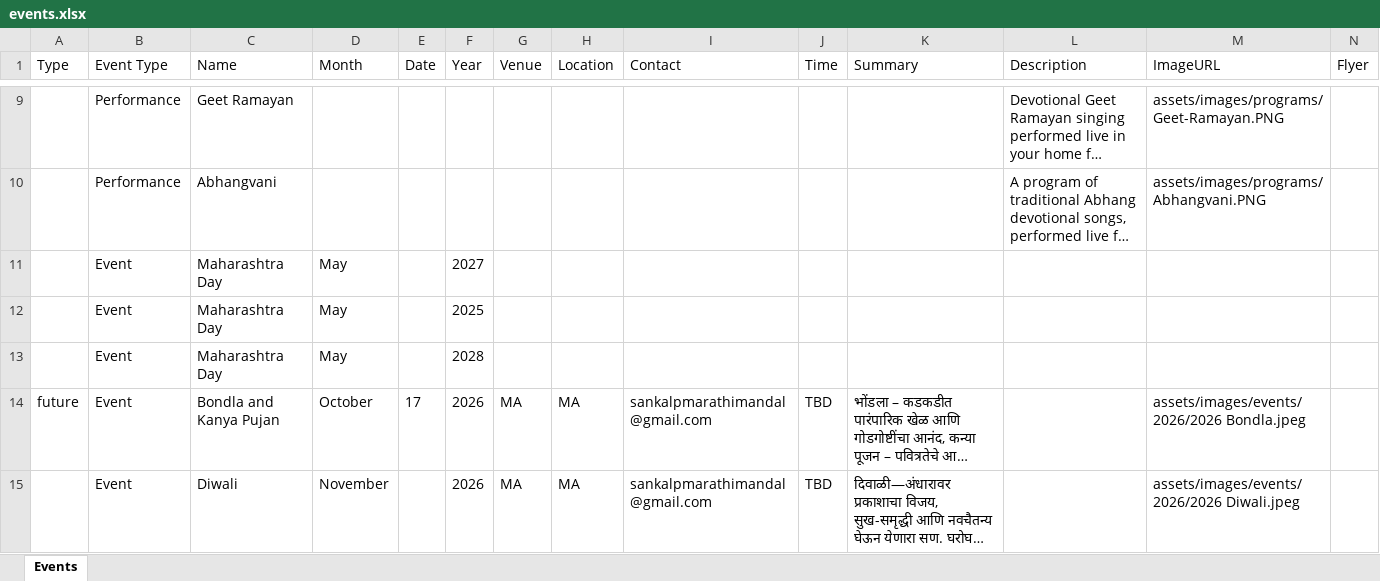
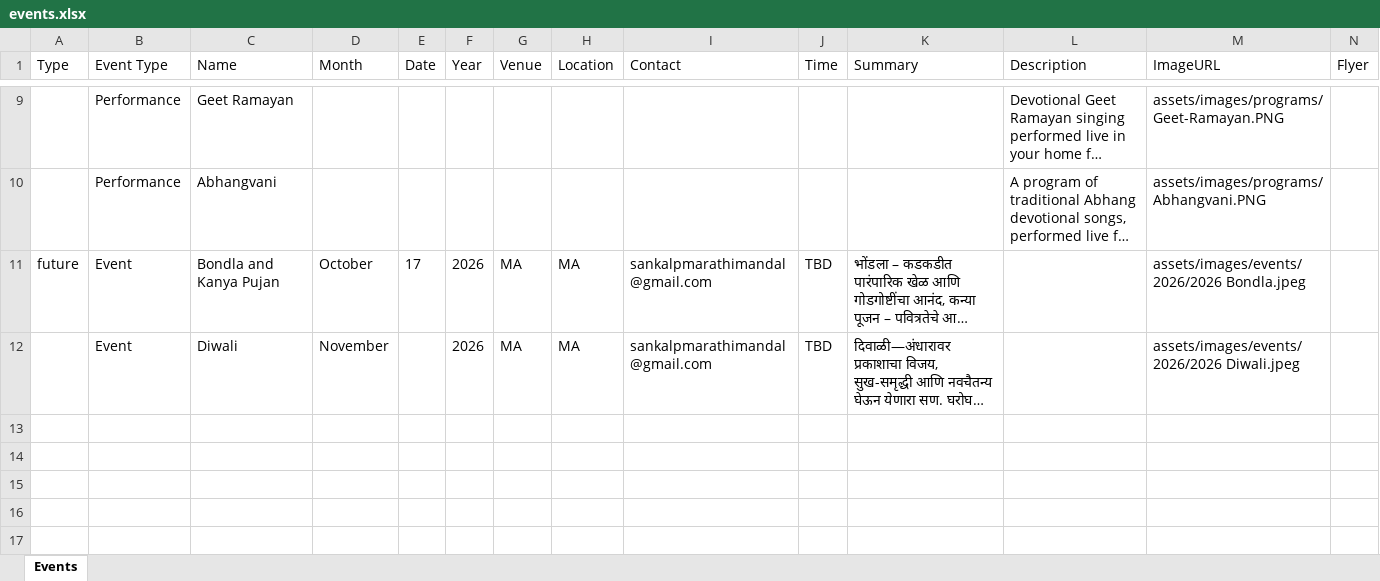
Before and after one commit to sankalpmarathimandal-debug/SankalpMarathiMandalWebsite, an Excel workbook: data/events.xlsx, sheet Events, drawn as a sheet; only a part is shown, gaps mark what is left out; long unchanged cells end in …; values as stored, in another font and other column widths than the file's, no borders; rows hold the shown columns only; the diff names each change by its address in the sheet, - before the commit and + after, or states it on an @@ line.

Commit message:
Admin: edit data/events.xlsx via table editor

```diff
--- a/data/events.xlsx (sheet Events)
+++ b/data/events.xlsx (sheet Events)
-row 11:  | Event | Maharashtra Day | May |  | 2027
-row 12:  | Event | Maharashtra Day | May |  | 2025
-row 13:  | Event | Maharashtra Day | May |  | 2028
```
